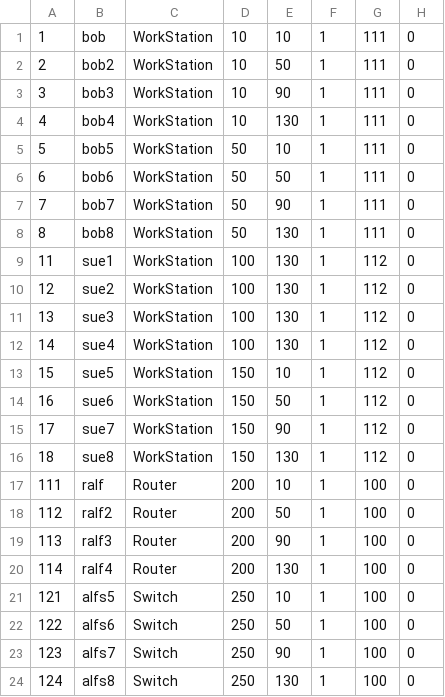
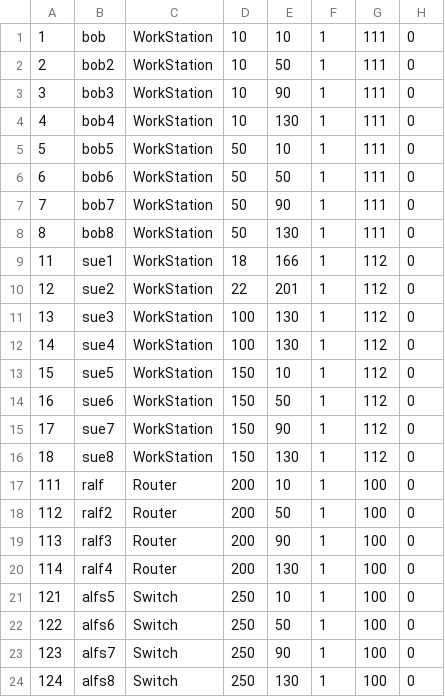
Before and after one commit to freedomrock1/Terrarium, a CSV file: Terr01/GUI/bin/Debug/devices0.csv, drawn as a sheet.

Commit message:
Model
Fixed device type things
Still needs MySQL exceptions for unity

```diff
--- a/Terr01/GUI/bin/Debug/devices0.csv
+++ b/Terr01/GUI/bin/Debug/devices0.csv
@@ -8,4 +8,4 @@
 8,bob8,WorkStation,50,130,1,111,0
-11,sue1,WorkStation,100,130,1,112,0
-12,sue2,WorkStation,100,130,1,112,0
+11,sue1,WorkStation,18,166,1,112,0
+12,sue2,WorkStation,22,201,1,112,0
 13,sue3,WorkStation,100,130,1,112,0
```
Also changed, not shown: 6 other files.
